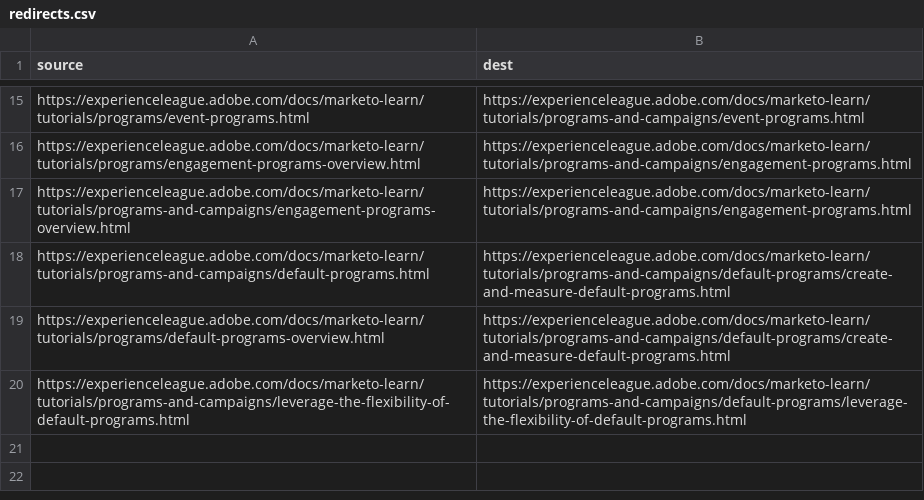
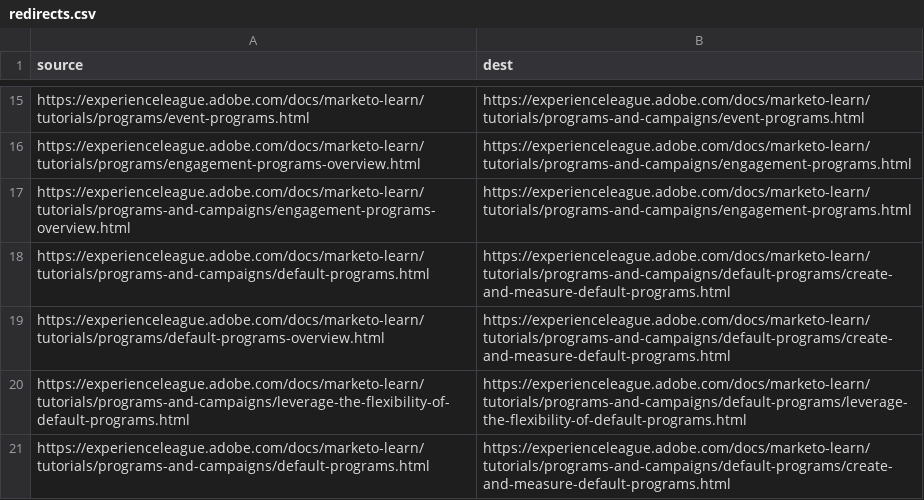
Before and after one commit to AdobeDocs/marketo-learn.it-IT, a CSV file: redirects.csv, drawn as a sheet; only a part is shown, gaps mark what is left out.

Commit message:
Sync non localizable files for core commit 09454c37032f7da94ddfde61b581b7e4ba0d280d

```diff
--- a/redirects.csv
+++ b/redirects.csv
@@ -20 +20,2 @@ https://experienceleague.adobe.com/docs/marketo-learn/tutorials/programs/default
 https://experienceleague.adobe.com/docs/marketo-learn/tutorials/programs-and-campaigns/leverage-the-flexibility-of-default-programs.html,https://experienceleague.adobe.com/docs/marketo-learn/tutorials/programs-and-campaigns/default-programs/leverage-the-flexibility-of-default-programs.html
+https://experienceleague.adobe.com/docs/marketo-learn/tutorials/programs-and-campaigns/default-programs.html,https://experienceleague.adobe.com/docs/marketo-learn/tutorials/programs-and-campaigns/default-programs/create-and-measure-default-programs.html
```
